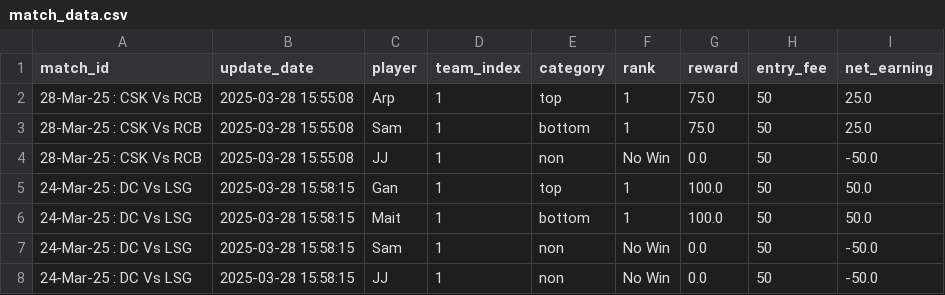
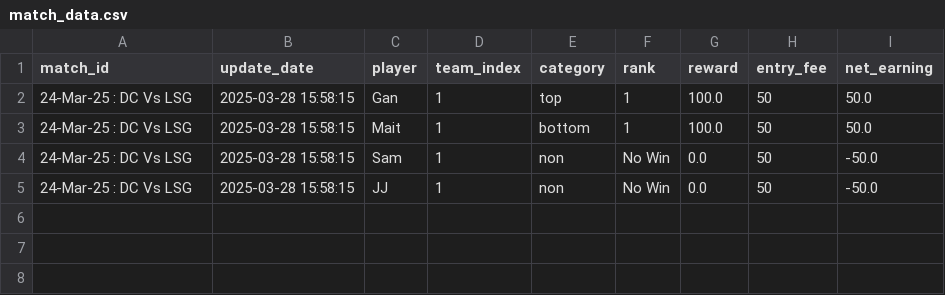
Before and after one commit to aanand862/dream11-Calc, a CSV file: match_data.csv, drawn as a sheet; the diff names each change by its address in the sheet, - before the commit and + after, or states it on an @@ line.

Commit message:
Automated Update CSV file with new data

```diff
--- a/match_data.csv
+++ b/match_data.csv
-row 2: 28-Mar-25 : CSK Vs RCB | 2025-03-28 15:55:08 | Arp | 1 | top | 1 | 75.0 | 50 | 25.0
-row 3: 28-Mar-25 : CSK Vs RCB | 2025-03-28 15:55:08 | Sam | 1 | bottom | 1 | 75.0 | 50 | 25.0
-row 4: 28-Mar-25 : CSK Vs RCB | 2025-03-28 15:55:08 | JJ | 1 | non | No Win | 0.0 | 50 | -50.0
```
